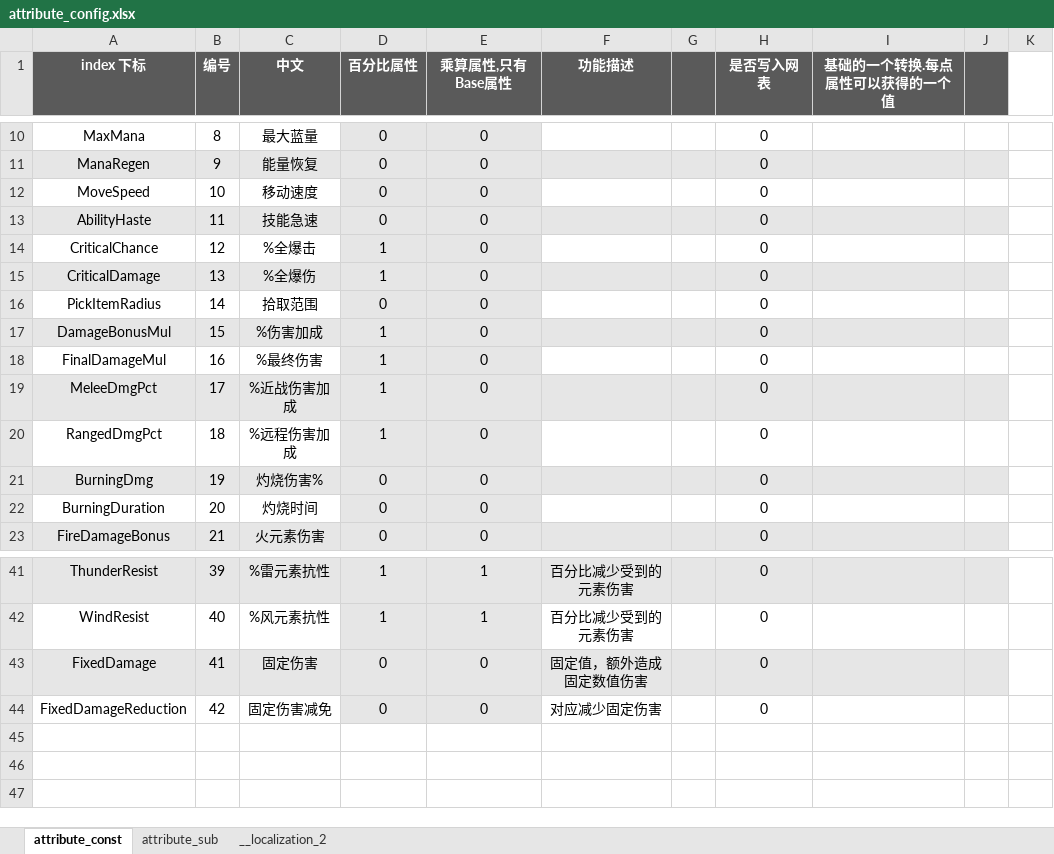
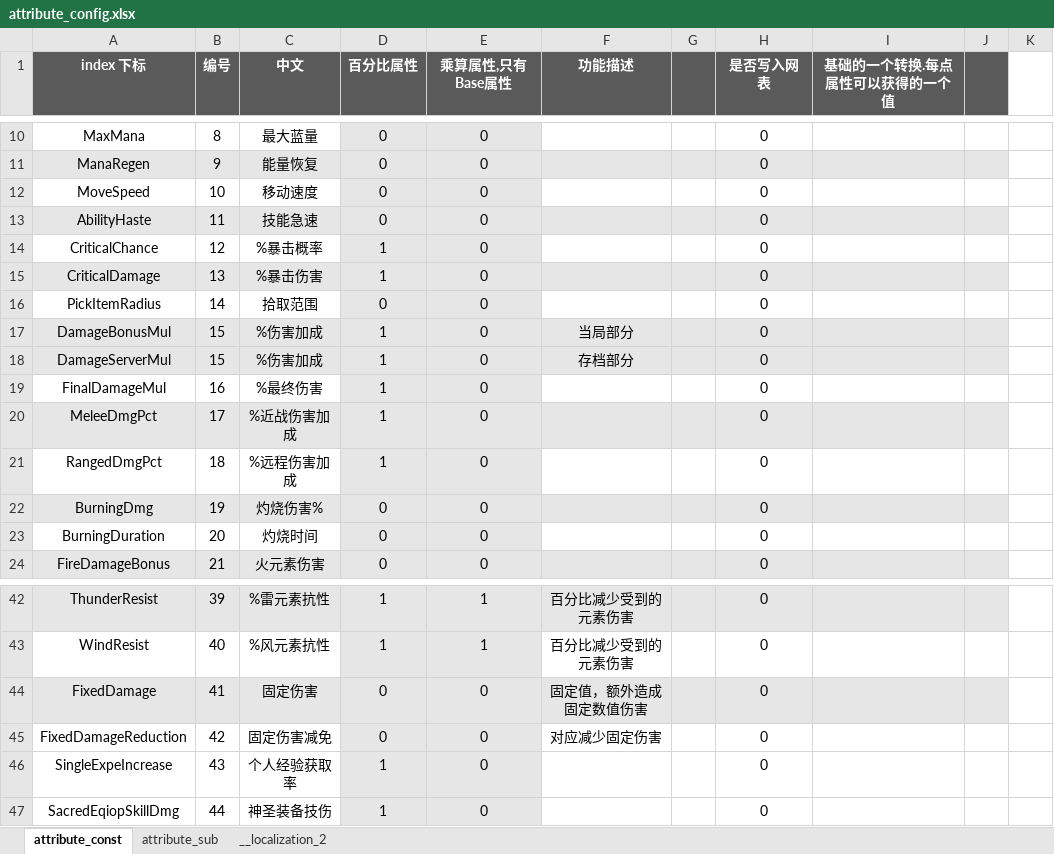
Before and after one commit to YPYT1/nobody, an Excel workbook: excels/config/game/attribute_config.xlsx, sheet attribute_const, drawn as a sheet; only a part is shown, gaps mark what is left out; values as stored, in another font and other column widths than the file's, no borders; the diff names each change by its address in the sheet, - before the commit and + after, or states it on an @@ line.

```diff
--- a/excels/config/game/attribute_config.xlsx (sheet attribute_const)
+++ b/excels/config/game/attribute_config.xlsx (sheet attribute_const)
-C14 (中文): %全爆击
+C14 (中文): %暴击概率
-C15 (中文): %全爆伤
+C15 (中文): %暴击伤害
-F17 (功能描述): (empty)
+F17 (功能描述): 当局部分
+row 18: DamageServerMul | 15 | %伤害加成 | 1 | 0 | 存档部分 |  | 0
+row 46: SingleExpeIncrease | 43 | 个人经验获取率 | 1 | 0 |  |  | 0
+row 47: SacredEqiopSkillDmg | 44 | 神圣装备技伤 | 1 | 0 |  |  | 0
```
Also changed, not shown: sheet __localization_2, formulas that keep their value, excels/config/game/rune/rune_config.xlsx, 29 other files.
